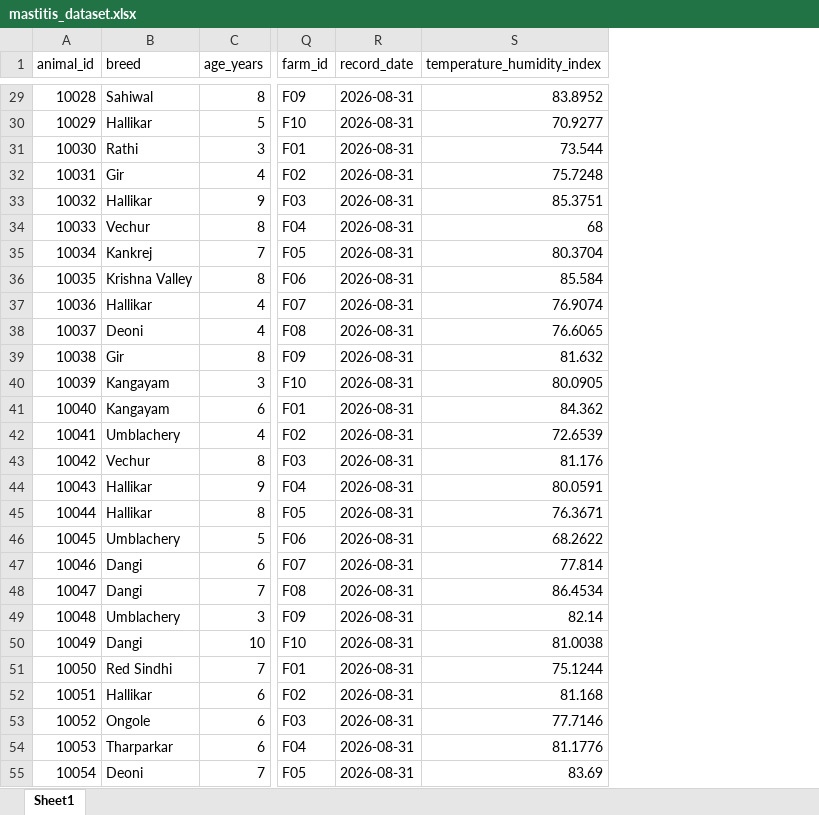
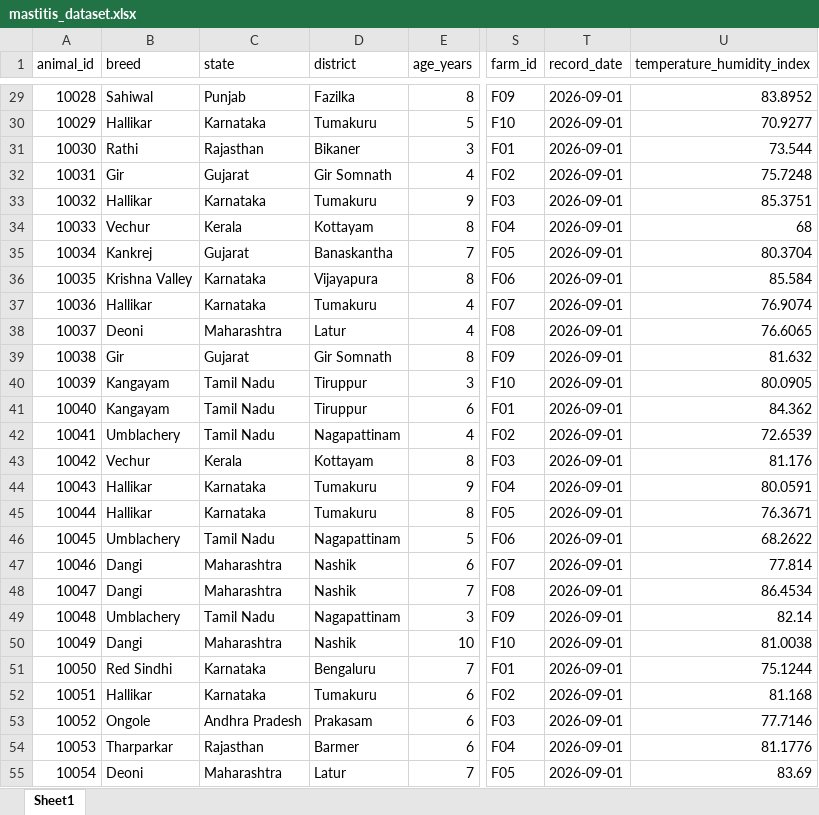
Before and after one commit to sharaniv201006-cmd/sih, an Excel workbook: data/mastitis_dataset.xlsx, sheet Sheet1, drawn as a sheet; only a part is shown, gaps mark what is left out; values as stored, in another font and other column widths than the file's, no borders; addresses are those after the commit; the diff covers the shown part only; the diff names each change by its address in the sheet, - before the commit and + after, or states it on an @@ line.

Commit message:
Integrate Indian Breeds with State & District dataset and location badges

```diff
--- a/data/mastitis_dataset.xlsx (sheet Sheet1)
+++ b/data/mastitis_dataset.xlsx (sheet Sheet1)
+column C (state), rows 29-55: Punjab | Karnataka | Rajasthan | Gujarat | Karnataka | Kerala | Gujarat | Karnataka | Karnataka | Maharashtra | Gujarat | Tamil Nadu | Tamil Nadu | Tamil Nadu | Kerala | Karnataka | Karnataka | Tamil Nadu | Maharashtra | Maharashtra | Tamil Nadu | Maharashtra | Karnataka | Karnataka | Andhra Pradesh | Rajasthan | Maharashtra
+column D (district), rows 29-55: Fazilka | Tumakuru | Bikaner | Gir Somnath | Tumakuru | Kottayam | Banaskantha | Vijayapura | Tumakuru | Latur | Gir Somnath | Tiruppur | Tiruppur | Nagapattinam | Kottayam | Tumakuru | Tumakuru | Nagapattinam | Nashik | Nashik | Nagapattinam | Nashik | Bengaluru | Tumakuru | Prakasam | Barmer | Latur
-T29:T55 (record_date): 2026-08-31
+T29:T55 (record_date): 2026-09-01
```
Also changed, not shown: 473 edited cells elsewhere in this sheet, backend/data/mastitis_dataset.xlsx, 6 other files.
